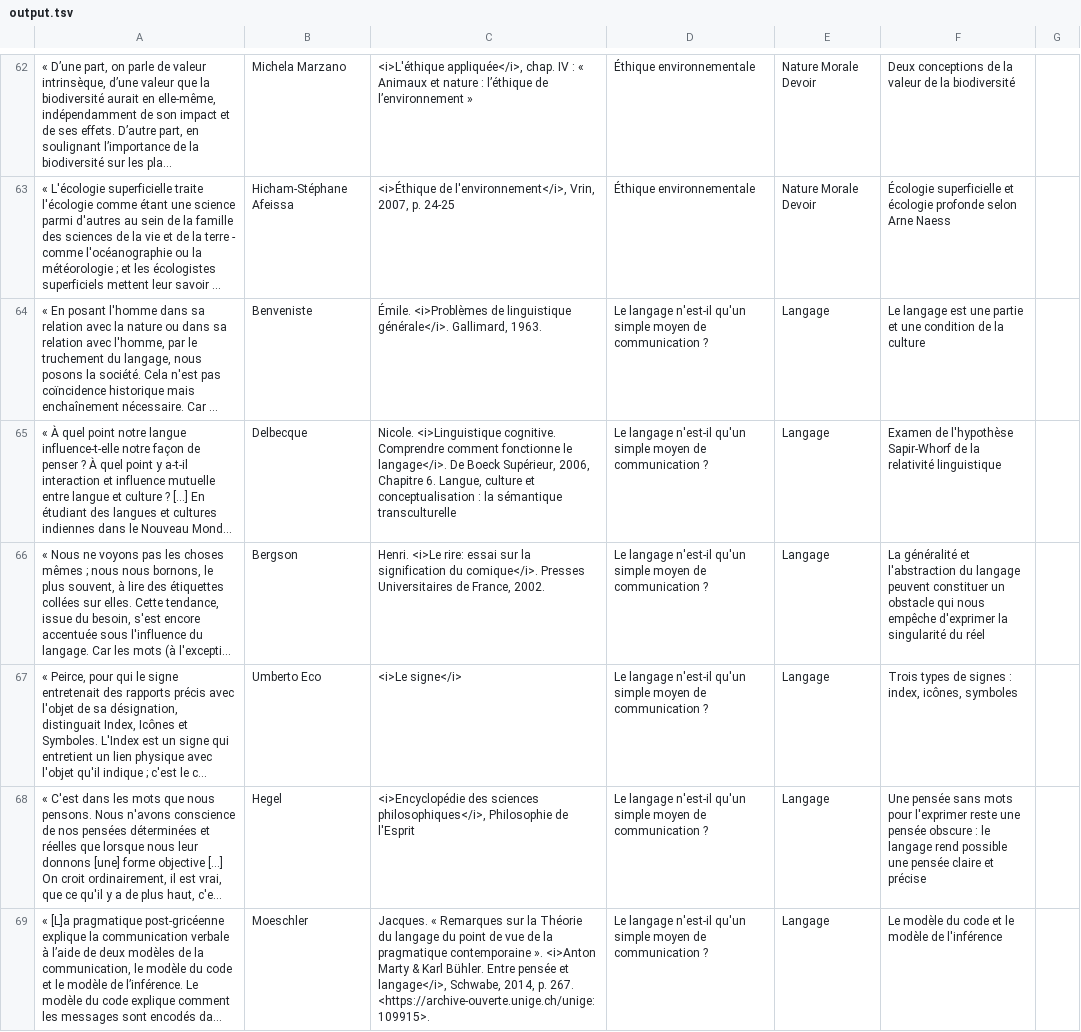
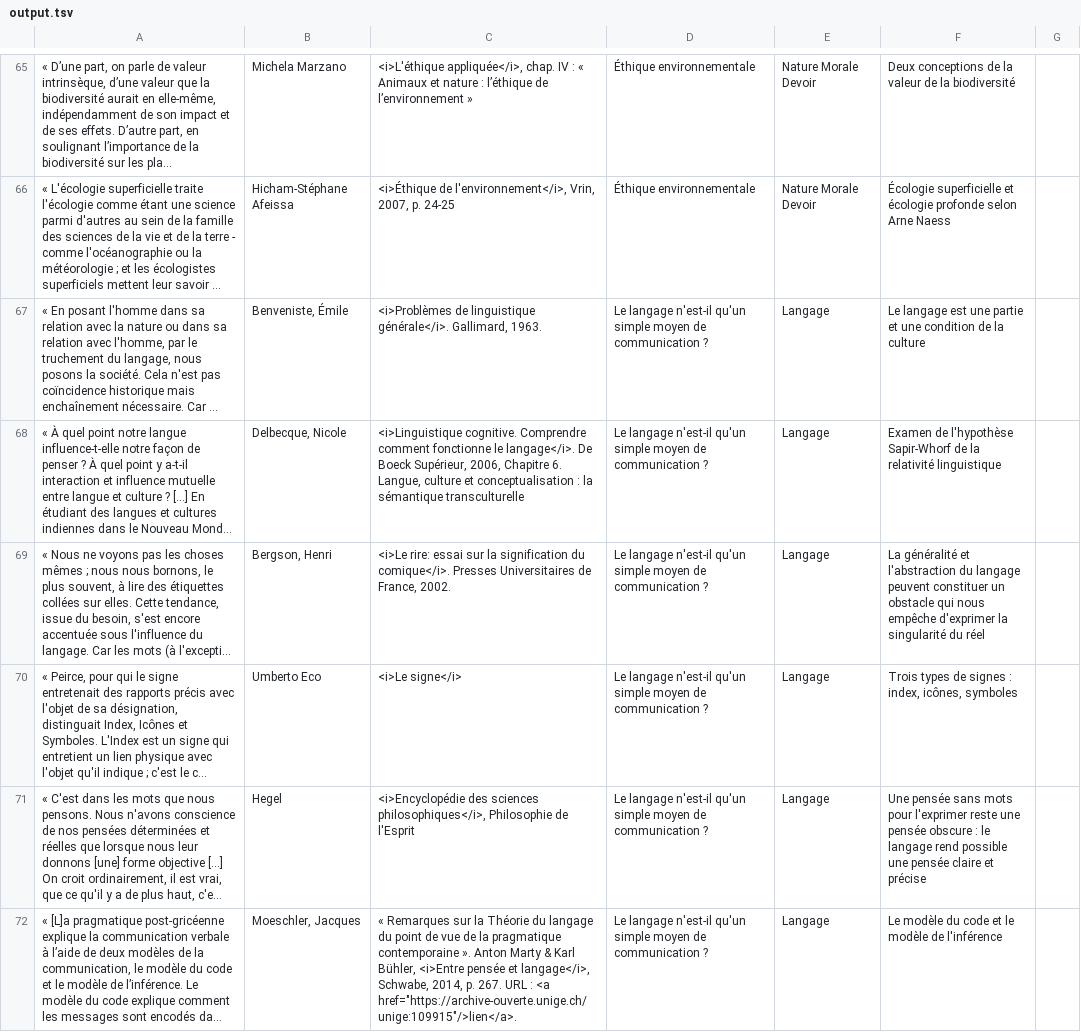
Before and after one commit to eyssette/dossiers, a TSV file: textes/output.tsv, drawn as a sheet; only a part is shown, gaps mark what is left out; long unchanged cells end in …; addresses are those after the commit; the diff covers the shown part only; the diff names each change by its address in the sheet, - before the commit and + after, or states it on an @@ line.

Commit message:
Correction manuelles du fichier

```diff
--- a/textes/output.tsv
+++ b/textes/output.tsv
-B67: Benveniste
+B67: Benveniste, Émile
-C67: Émile. <i>Problèmes de…
+C67: <i>Problèmes de…
-B68: Delbecque
+B68: Delbecque, Nicole
-C68: Nicole. <i>Linguistique cognitive.…
+C68: <i>Linguistique cognitive.…
-B69: Bergson
+B69: Bergson, Henri
-C69: Henri. <i>Le rire:…
+C69: <i>Le rire:…
-B72: Moeschler
+B72: Moeschler, Jacques
-C72: Jacques. « Remarques sur la Théorie du langage du point de vue de la pragmatique contemporaine ». <i>Anton Marty & Karl Bühler. Entre pensée et langage</i>, Schwabe, 2014, p. 267. <https://archive-ouverte.unige.ch/unige:109915>.
+C72: « Remarques sur la Théorie du langage du point de vue de la pragmatique contemporaine ». Anton Marty & Karl Bühler, <i>Entre pensée et langage</i>, Schwabe, 2014, p. 267. URL : <a href="https://archive-ouverte.unige.ch/unige:109915"/>lien</a>.
```
Also changed, not shown: 10 added rows, 1 removed row and 22 edited cells elsewhere in this file.
